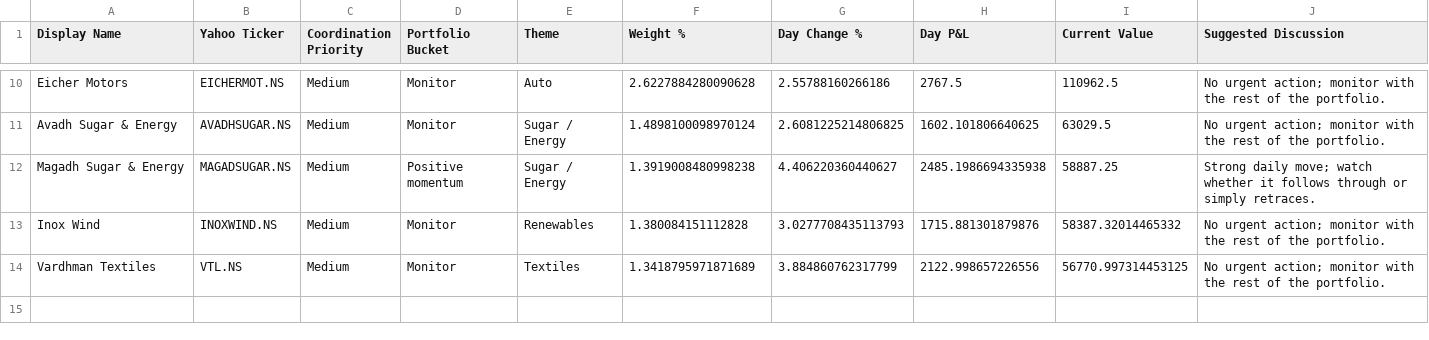
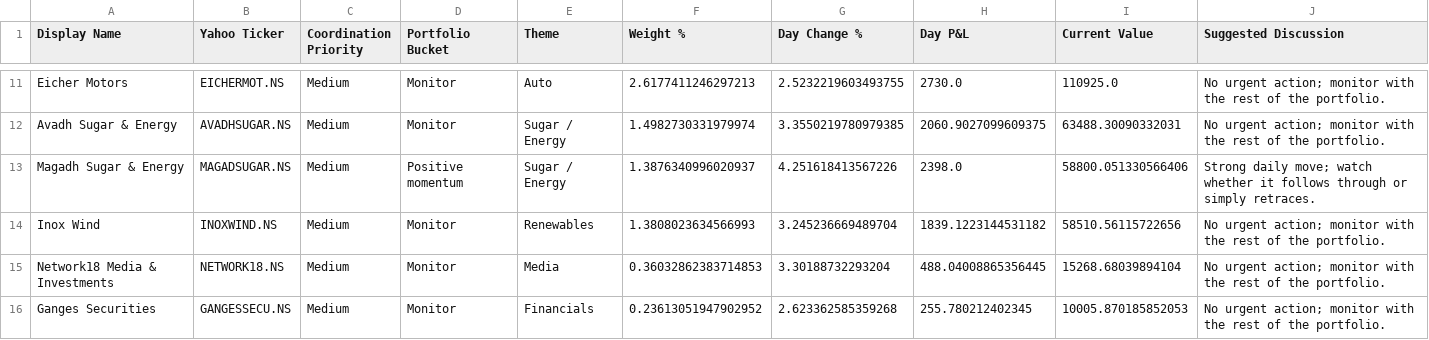
Before and after one commit to hvj7p7shkv-hub/vikram-portfolio-dashboard, a CSV file: data/action_queue.csv, drawn as a sheet; only a part is shown, gaps mark what is left out; removed rows and columns are numbered as before the commit, all else as after; the diff covers the shown part only; the diff names each change by its address in the sheet, - before the commit and + after, or states it on an @@ line.

```diff
--- a/data/action_queue.csv
+++ b/data/action_queue.csv
-F11 (Weight %): 2.6227884280090628
+F11 (Weight %): 2.6177411246297213
-G11 (Day Change %): 2.55788160266186
+G11 (Day Change %): 2.5232219603493755
-H11 (Day P&L): 2767.5
+H11 (Day P&L): 2730.0
-I11 (Current Value): 110962.5
+I11 (Current Value): 110925.0
-F12 (Weight %): 1.4898100098970124
+F12 (Weight %): 1.4982730331979974
-G12 (Day Change %): 2.6081225214806825
+G12 (Day Change %): 3.3550219780979385
-H12 (Day P&L): 1602.101806640625
+H12 (Day P&L): 2060.9027099609375
-I12 (Current Value): 63029.5
+I12 (Current Value): 63488.30090332031
-F13 (Weight %): 1.3919008480998238
+F13 (Weight %): 1.3876340996020937
-G13 (Day Change %): 4.406220360440627
+G13 (Day Change %): 4.251618413567226
-H13 (Day P&L): 2485.1986694335938
+H13 (Day P&L): 2398.0
-I13 (Current Value): 58887.25
+I13 (Current Value): 58800.051330566406
-F14 (Weight %): 1.380084151112828
+F14 (Weight %): 1.3808023634566993
-G14 (Day Change %): 3.0277708435113793
+G14 (Day Change %): 3.245236669489704
-H14 (Day P&L): 1715.881301879876
+H14 (Day P&L): 1839.1223144531182
-I14 (Current Value): 58387.32014465332
+I14 (Current Value): 58510.56115722656
-row 14: Vardhman Textiles | VTL.NS | Medium | Monitor | Textiles | 1.3418795971871689 | 3.884860762317799 | 2122.998657226556 | 56770.997314453125 | No urgent action; monitor with the rest of the portfolio.
+row 15: Network18 Media & Investments | NETWORK18.NS | Medium | Monitor | Media | 0.36032862383714853 | 3.30188732293204 | 488.04008865356445 | 15268.68039894104 | No urgent action; monitor with the rest of the portfolio.
+row 16: Ganges Securities | GANGESSECU.NS | Medium | Monitor | Financials | 0.23613051947902952 | 2.623362585359268 | 255.780212402345 | 10005.870185852053 | No urgent action; monitor with the rest of the portfolio.
```
Also changed, not shown: 2 added rows, 1 removed row and 28 edited cells elsewhere in this file, data/holdings.csv, 1 other file.
